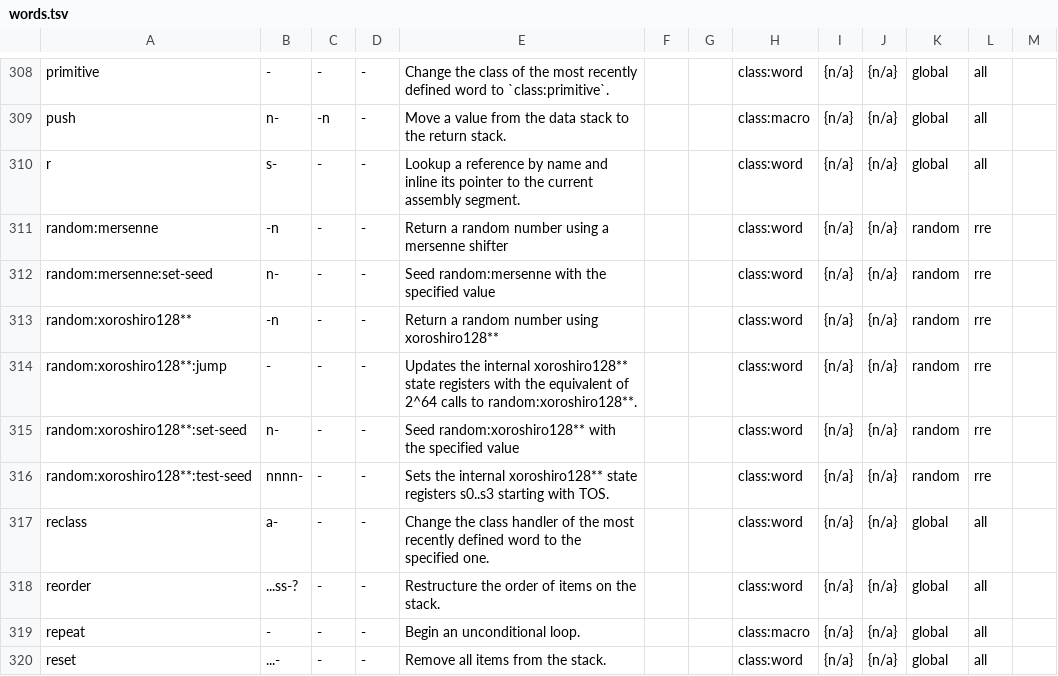
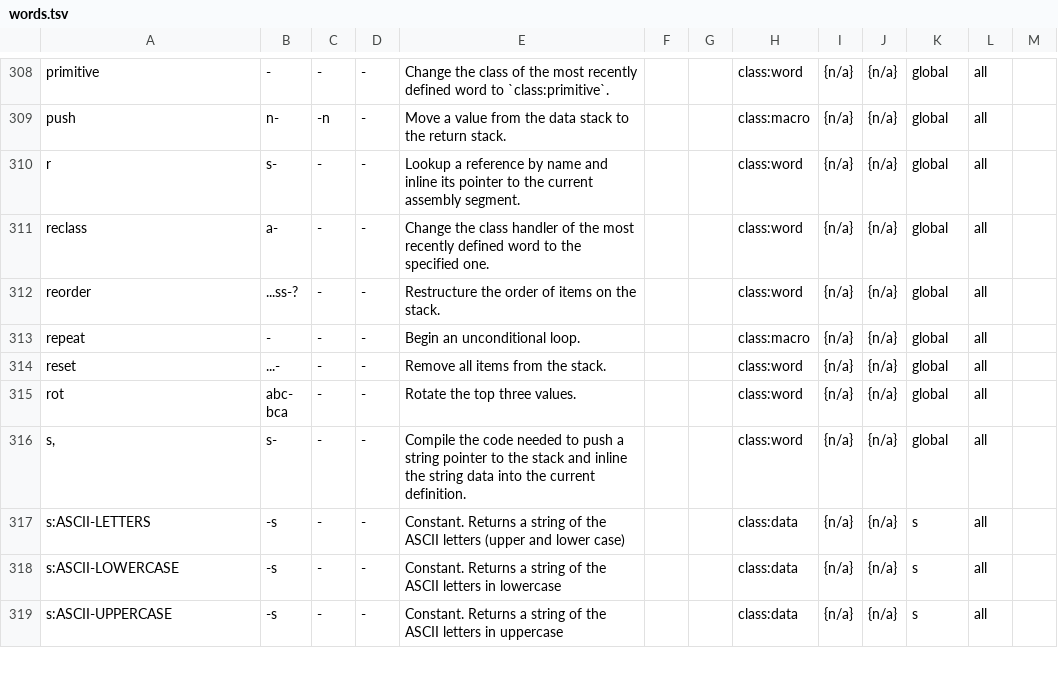
Before and after one commit to bb010g/retro, a TSV file: words.tsv, drawn as a sheet; only a part is shown, gaps mark what is left out; the shorter side is filled out with more unchanged rows.

Commit message:
rng: move xorshift and mersenne into the examples
FossilOrigin-Name: 78d70988db343fada5bb205cc23fd5ad0282d9e5dc7305eaef607cb941e19db1

```diff
--- a/words.tsv
+++ b/words.tsv
@@ -371,8 +371,2 @@ push	n-	-n	-	Move a value from the data stack to the return stack.			class:macro
 r	s-	-	-	Lookup a reference by name and inline its pointer to the current assembly segment.			class:word	{n/a}	{n/a}	global	all	
-random:mersenne	-n	-	-	Return a random number using a mersenne shifter			class:word	{n/a}	{n/a}	random	rre	
-random:mersenne:set-seed	n-	-	-	Seed random:mersenne with the specified value			class:word	{n/a}	{n/a}	random	rre	
-random:xoroshiro128**	-n	-	-	Return a random number using xoroshiro128**			class:word	{n/a}	{n/a}	random	rre	
-random:xoroshiro128**:jump	-	-	-	Updates the internal xoroshiro128** state registers with the equivalent of 2^64 calls to random:xoroshiro128**.			class:word	{n/a}	{n/a}	random	rre	
-random:xoroshiro128**:set-seed	n-	-	-	Seed random:xoroshiro128** with the specified value			class:word	{n/a}	{n/a}	random	rre	
-random:xoroshiro128**:test-seed	nnnn-	-	-	Sets the internal xoroshiro128** state registers s0..s3 starting with TOS.			class:word	{n/a}	{n/a}	random	rre	
 reclass	a-	-	-	Change the class handler of the most recently defined word to the specified one.			class:word	{n/a}	{n/a}	global	all	
```
Also changed, not shown: 8 other files.
